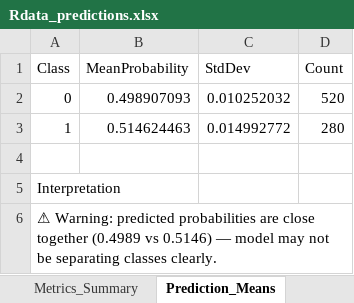
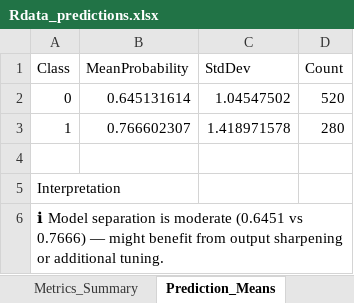
Before and after one commit to MatHatter/DESONN, an Excel workbook: Rdata_predictions.xlsx, sheet Prediction_Means, drawn as a sheet; values as stored, in another font and other column widths than the file's, no borders; the diff names each change by its address in the sheet, - before the commit and + after, or states it on an @@ line.

```diff
--- a/Rdata_predictions.xlsx (sheet Prediction_Means)
+++ b/Rdata_predictions.xlsx (sheet Prediction_Means)
-B2 (MeanProbability): 0.498907093
+B2 (MeanProbability): 0.645131614
-C2 (StdDev): 0.010252032
+C2 (StdDev): 1.04547502
-B3 (MeanProbability): 0.514624463
+B3 (MeanProbability): 0.766602307
-C3 (StdDev): 0.014992772
+C3 (StdDev): 1.418971578
-A6 (Class): ⚠ Warning: predicted probabilities are close together (0.4989 vs 0.5146) — model may not be separating classes clearly.
+A6 (Class): ℹ Model separation is moderate (0.6451 vs 0.7666) — might benefit from output sharpening or additional tuning.
```
Also changed, not shown: sheet Misclassified, sheet Rdata_Predictions, sheet Metrics_Summary, sheet Misclass_Summary, charts or pictures, 13 other files.
